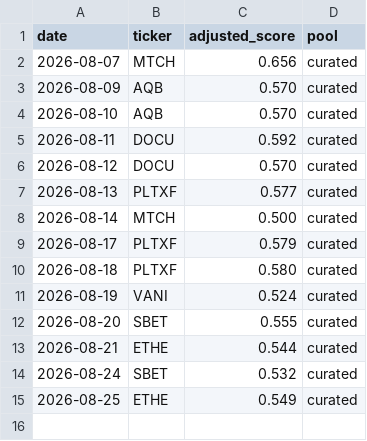
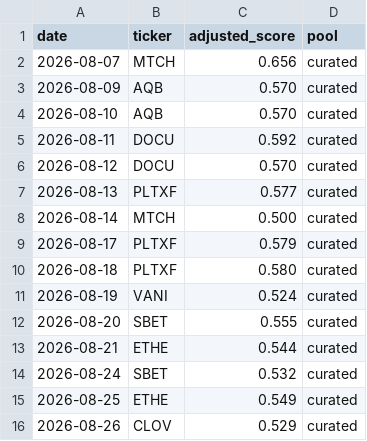
Before and after one commit to cbaduboateng/nicol-calcium-score, a CSV file: portfolio/picks.csv, drawn as a sheet; the diff names each change by its address in the sheet, - before the commit and + after, or states it on an @@ line.

```diff
--- a/portfolio/picks.csv
+++ b/portfolio/picks.csv
+row 16: 2026-08-26 | CLOV | 0.529 | curated
```
